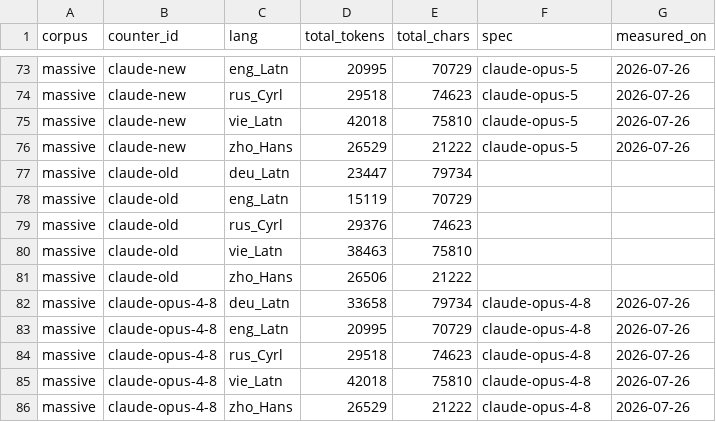
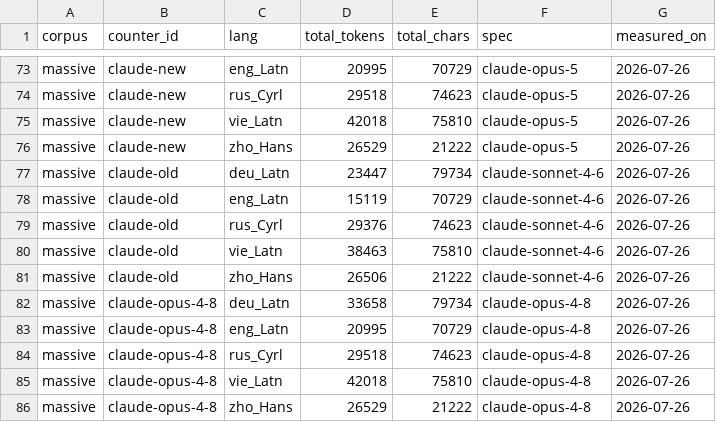
Before and after one commit to aeonic-asia/aeonic-llm-token-cost-by-language, a CSV file: eval/results/aggregate_counts.csv, drawn as a sheet; only a part is shown, gaps mark what is left out; the diff covers the shown part only.

```diff
--- a/eval/results/aggregate_counts.csv
+++ b/eval/results/aggregate_counts.csv
@@ -76,7 +76,7 @@ massive,claude-new,vie_Latn,42018,75810,claude-opus-5,2026-07-26
 massive,claude-new,zho_Hans,26529,21222,claude-opus-5,2026-07-26
-massive,claude-old,deu_Latn,23447,79734,,
-massive,claude-old,eng_Latn,15119,70729,,
-massive,claude-old,rus_Cyrl,29376,74623,,
-massive,claude-old,vie_Latn,38463,75810,,
-massive,claude-old,zho_Hans,26506,21222,,
+massive,claude-old,deu_Latn,23447,79734,claude-sonnet-4-6,2026-07-26
+massive,claude-old,eng_Latn,15119,70729,claude-sonnet-4-6,2026-07-26
+massive,claude-old,rus_Cyrl,29376,74623,claude-sonnet-4-6,2026-07-26
+massive,claude-old,vie_Latn,38463,75810,claude-sonnet-4-6,2026-07-26
+massive,claude-old,zho_Hans,26506,21222,claude-sonnet-4-6,2026-07-26
 massive,claude-opus-4-8,deu_Latn,33658,79734,claude-opus-4-8,2026-07-26
```
Also changed, not shown: 30 edited cells elsewhere in this file, 3 other files.
